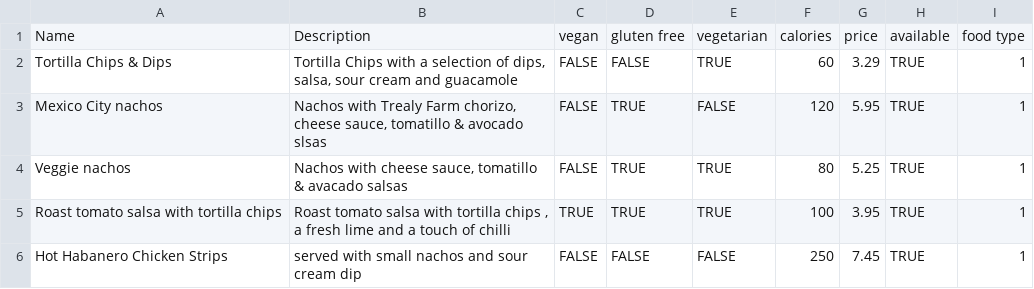
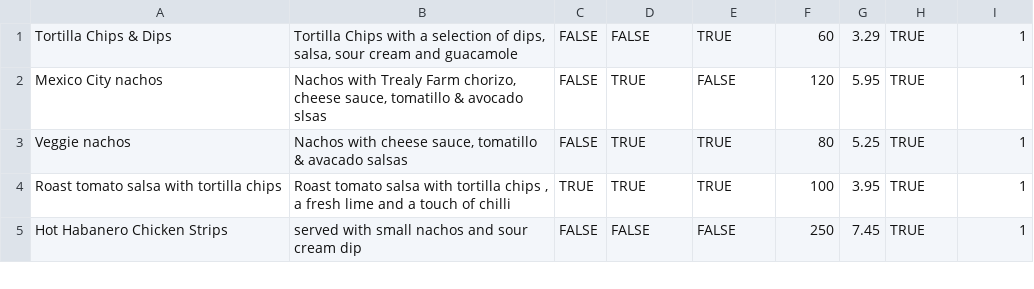
Before and after one commit to decusvo/RestaurantReactApp, a CSV file: api/sql/db_data/menu_data.csv (was api/sql/db_data/food_menu_data.csv), drawn as a sheet; only a part is shown; the diff names each change by its address in the sheet, - before the commit and + after, or states it on an @@ line.

Commit message:
renamed data files

```diff
--- a/api/sql/db_data/food_menu_data.csv
+++ b/api/sql/db_data/menu_data.csv
-row 1: Name | Description | vegan | gluten free | vegetarian | calories | price | available | food type
```
